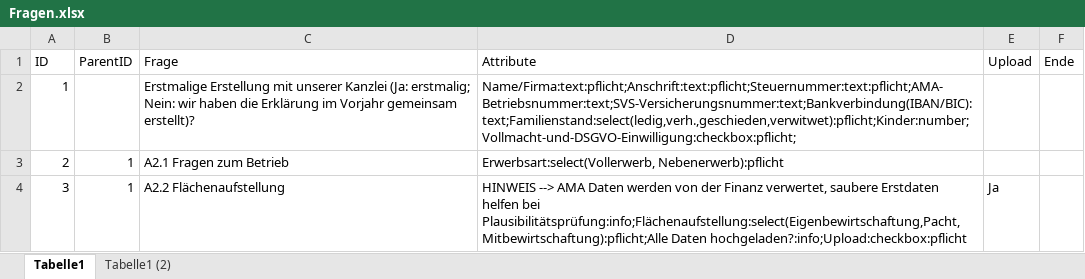
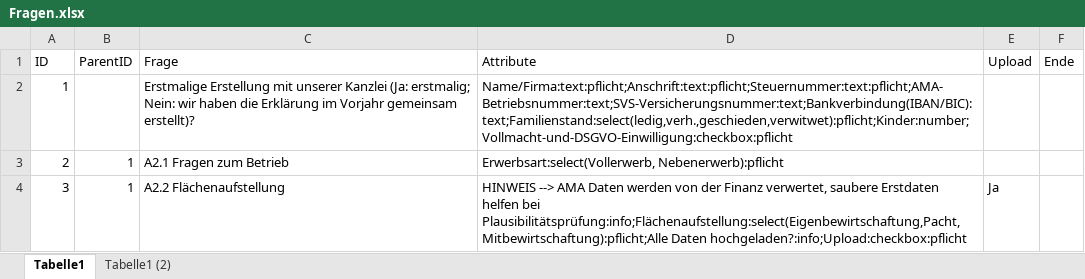
Before and after one commit to Geralf1960/formular4, an Excel workbook: Fragen.xlsx, sheet Tabelle1, drawn as a sheet; only a part is shown; values as stored, in another font and other column widths than the file's, no borders; the diff names each change by its address in the sheet, - before the commit and + after, or states it on an @@ line.

Commit message:
Add files via upload

```diff
--- a/Fragen.xlsx (sheet Tabelle1)
+++ b/Fragen.xlsx (sheet Tabelle1)
-D2 (Attribute): Name/Firma:text:pflicht;Anschrift:text:pflicht;Steuernummer:text:pflicht;AMA-Betriebsnummer:text;SVS-Versicherungsnummer:text;Bankverbindung(IBAN/BIC):text;Familienstand:select(ledig,verh.,geschieden,verwitwet):pflicht;Kinder:number;Vollmacht-und-DSGVO-Einwilligung:checkbox:pflicht;
+D2 (Attribute): Name/Firma:text:pflicht;Anschrift:text:pflicht;Steuernummer:text:pflicht;AMA-Betriebsnummer:text;SVS-Versicherungsnummer:text;Bankverbindung(IBAN/BIC):text;Familienstand:select(ledig,verh.,geschieden,verwitwet):pflicht;Kinder:number;Vollmacht-und-DSGVO-Einwilligung:checkbox:pflicht
```
